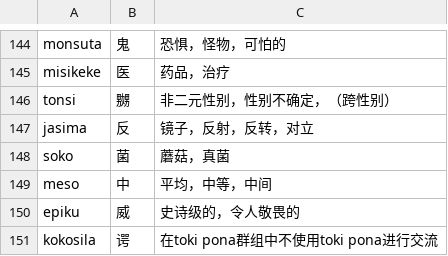
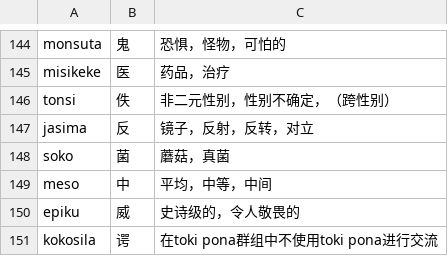
Before and after one commit to MauritiusChief/Kepeken-ilo-nasin-Translator, a CSV file: dictionary.csv, drawn as a sheet; only a part is shown, gaps mark what is left out.

```diff
--- a/dictionary.csv
+++ b/dictionary.csv
@@ -145,3 +145,3 @@ monsuta,鬼,恐惧，怪物，可怕的
 misikeke,医,药品，治疗
-tonsi,嬲,非二元性别，性别不确定，（跨性别）
+tonsi,佚,非二元性别，性别不确定，（跨性别）
 jasima,反,镜子，反射，反转，对立
```
Also changed, not shown: 2 other files.
